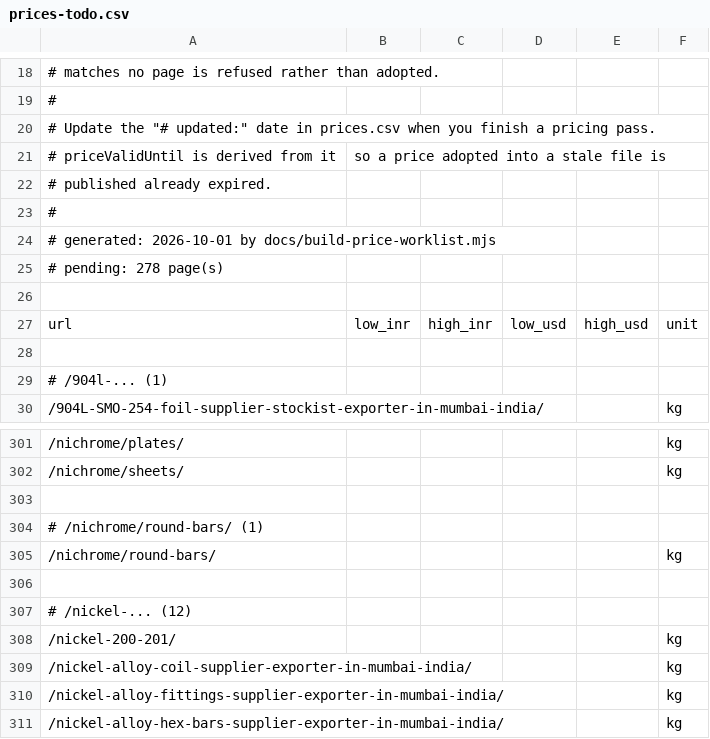
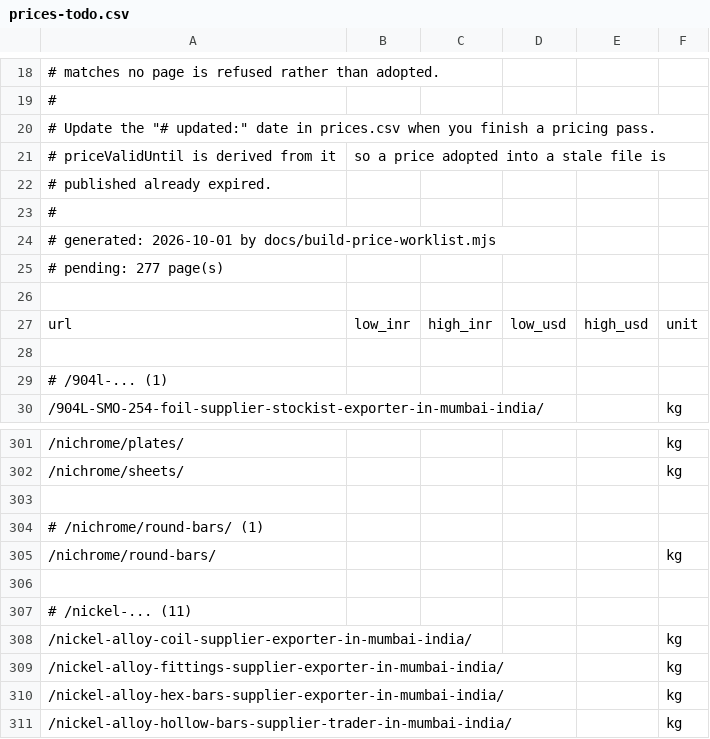
Before and after one commit to Auricoalloys/Nickel-Sheets-Website, a CSV file: prices-todo.csv, drawn as a sheet; only a part is shown, gaps mark what is left out; the shorter side is filled out with more unchanged rows.

```diff
--- a/prices-todo.csv
+++ b/prices-todo.csv
@@ -24,3 +24,3 @@
 # generated: 2026-10-01 by docs/build-price-worklist.mjs
-# pending: 278 page(s)
+# pending: 277 page(s)
 
@@ -306,4 +306,3 @@ url,low_inr,high_inr,low_usd,high_usd,unit
 
-# /nickel-...  (12)
-/nickel-200-201/,,,,,kg
+# /nickel-...  (11)
 /nickel-alloy-coil-supplier-exporter-in-mumbai-india/,,,,,kg
```
Also changed, not shown: 4 other files.
